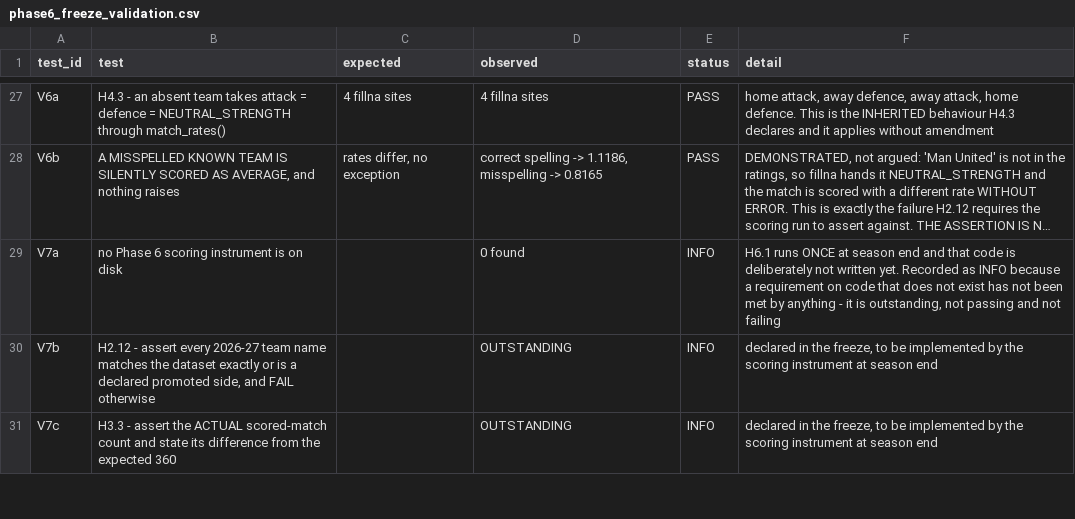
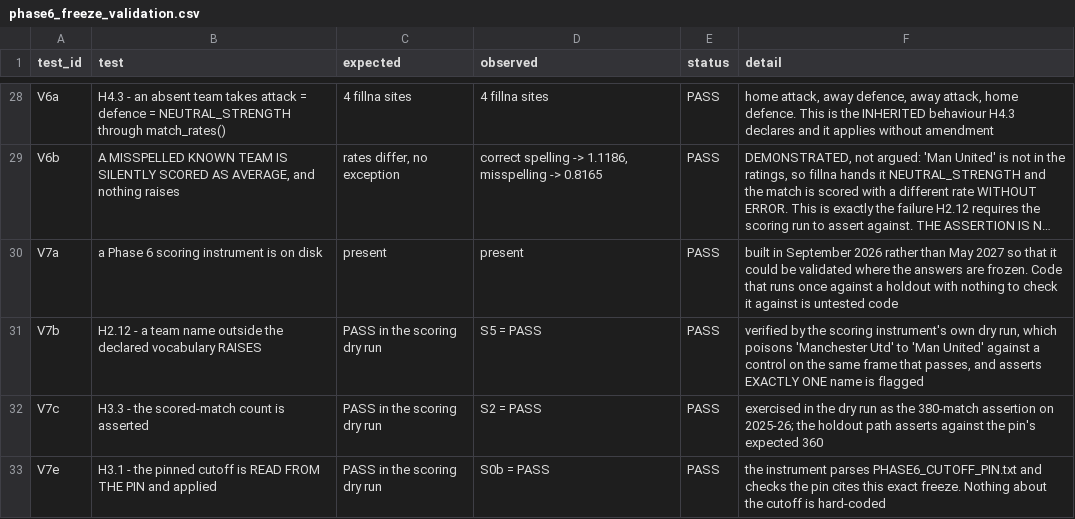
Before and after one commit to karabo221/PremierLeagueML, a CSV file: outputs/phase6_freeze_validation.csv, drawn as a sheet; only a part is shown, gaps mark what is left out; long unchanged cells end in …; addresses are those after the commit; the diff covers the shown part only; the diff names each change by its address in the sheet, - before the commit and + after, or states it on an @@ line.

```diff
--- a/outputs/phase6_freeze_validation.csv
+++ b/outputs/phase6_freeze_validation.csv
-B30 (test): no Phase 6 scoring instrument is on disk
+B30 (test): a Phase 6 scoring instrument is on disk
-C30 (expected): (empty)
+C30 (expected): present
-D30 (observed): 0 found
+D30 (observed): present
-E30:E32 (status): INFO
+E30:E32 (status): PASS
-F30 (detail): H6.1 runs ONCE at season end and that code is deliberately not written yet. Recorded as INFO because a requirement on code that does not exist has not been met by anything - it is outstanding, not passing and not failing
+F30 (detail): built in September 2026 rather than May 2027 so that it could be validated where the answers are frozen. Code that runs once against a holdout with nothing to check it against is untested code
-B31 (test): H2.12 - assert every 2026-27 team name matches the dataset exactly or is a declared promoted side, and FAIL otherwise
+B31 (test): H2.12 - a team name outside the declared vocabulary RAISES
-C31:C32 (expected): (empty)
+C31:C32 (expected): PASS in the scoring dry run
-D31 (observed): OUTSTANDING
+D31 (observed): S5 = PASS
-F31 (detail): declared in the freeze, to be implemented by the scoring instrument at season end
+F31 (detail): verified by the scoring instrument's own dry run, which poisons 'Manchester Utd' to 'Man United' against a control on the same frame that passes, and asserts EXACTLY ONE name is flagged
-B32 (test): H3.3 - assert the ACTUAL scored-match count and state its difference from the expected 360
+B32 (test): H3.3 - the scored-match count is asserted
-D32 (observed): OUTSTANDING
+D32 (observed): S2 = PASS
-F32 (detail): declared in the freeze, to be implemented by the scoring instrument at season end
+F32 (detail): exercised in the dry run as the 380-match assertion on 2025-26; the holdout path asserts against the pin's expected 360
+row 33: V7e | H3.1 - the pinned cutoff is READ FROM THE PIN and applied | PASS in the scoring dry run | S0b = PASS | PASS | the instrument parses PHASE6_CUTOFF_PIN.txt and checks the pin cites this exact freeze. Nothing about the cutoff is hard-coded
```
Also changed, not shown: 1 added row, 1 removed row and 8 edited cells elsewhere in this file, 2 other files.
